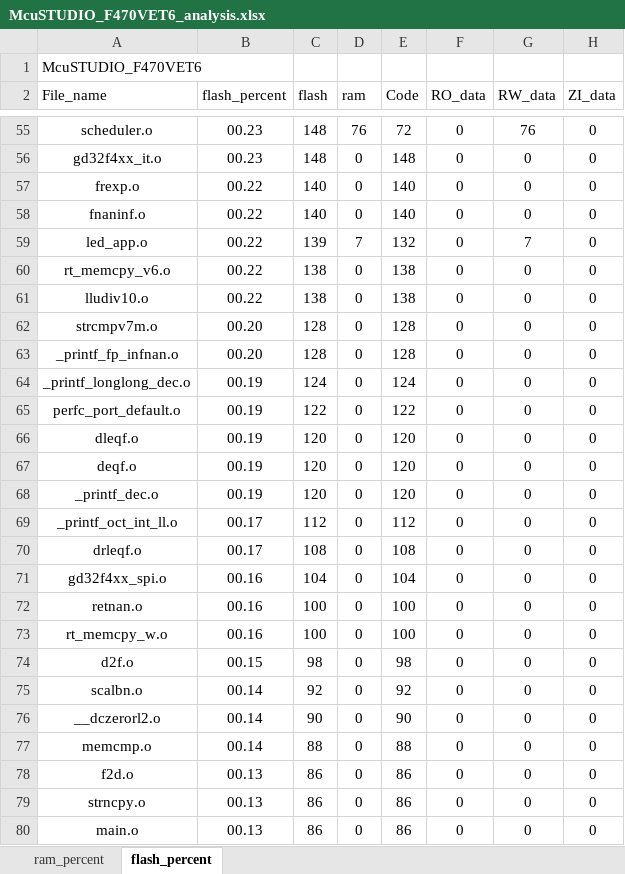
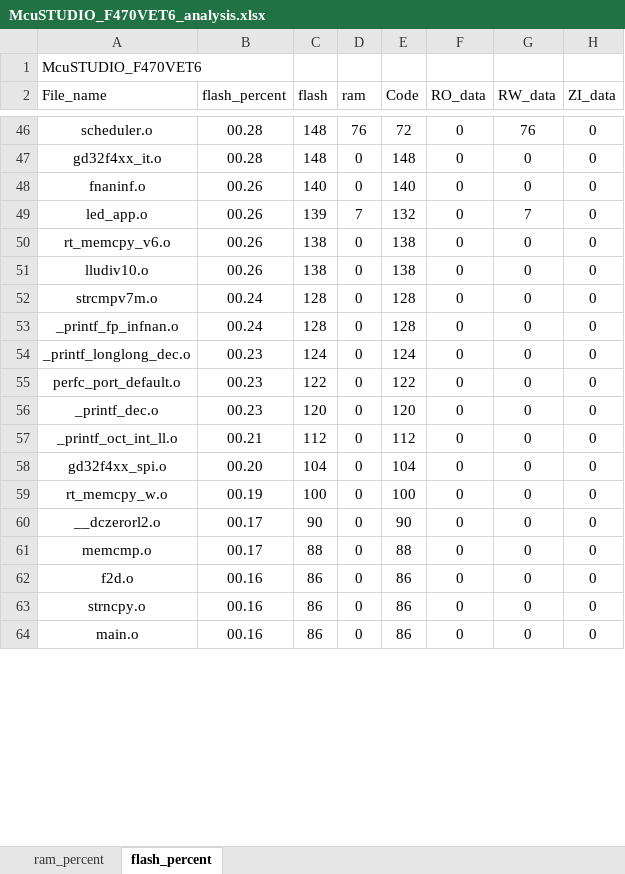
Before and after one commit to Rolmoland/Gamecc, an Excel workbook: MDK/McuSTUDIO_F470VET6_analysis.xlsx, sheet flash_percent, drawn as a sheet; only a part is shown, gaps mark what is left out; values as stored, in another font and other column widths than the file's, no borders; charts and pictures and table styles not drawn; removed rows and columns are numbered as before the commit, all else as after; the diff covers the shown part only; the diff names each change by its address in the sheet, - before the commit and + after, or states it on an @@ line.

```diff
--- a/MDK/McuSTUDIO_F470VET6_analysis.xlsx (sheet flash_percent)
+++ b/MDK/McuSTUDIO_F470VET6_analysis.xlsx (sheet flash_percent)
-B46:B47 (flash_percent): 00.23
+B46:B47 (flash_percent): 00.28
-row 57: frexp.o | 00.22 | 140 | 0 | 140 | 0 | 0 | 0
-B48:B51 (flash_percent): 00.22
+B48:B51 (flash_percent): 00.26
-B52:B53 (flash_percent): 00.20
+B52:B53 (flash_percent): 00.24
-B54:B55 (flash_percent): 00.19
+B54:B55 (flash_percent): 00.23
-row 66: dleqf.o | 00.19 | 120 | 0 | 120 | 0 | 0 | 0
-row 67: deqf.o | 00.19 | 120 | 0 | 120 | 0 | 0 | 0
-B56 (flash_percent): 00.19
+B56 (flash_percent): 00.23
-B57 (flash_percent): 00.17
+B57 (flash_percent): 00.21
-row 70: drleqf.o | 00.17 | 108 | 0 | 108 | 0 | 0 | 0
-B58 (flash_percent): 00.16
+B58 (flash_percent): 00.20
-row 72: retnan.o | 00.16 | 100 | 0 | 100 | 0 | 0 | 0
-B59 (flash_percent): 00.16
+B59 (flash_percent): 00.19
-row 74: d2f.o | 00.15 | 98 | 0 | 98 | 0 | 0 | 0
-row 75: scalbn.o | 00.14 | 92 | 0 | 92 | 0 | 0 | 0
-B60:B61 (flash_percent): 00.14
+B60:B61 (flash_percent): 00.17
-B62:B64 (flash_percent): 00.13
+B62:B64 (flash_percent): 00.16
```
Also changed, not shown: 4 added rows, 25 removed rows and 81 edited cells elsewhere in this sheet, sheet ram_percent, charts or pictures, 43 other files.
